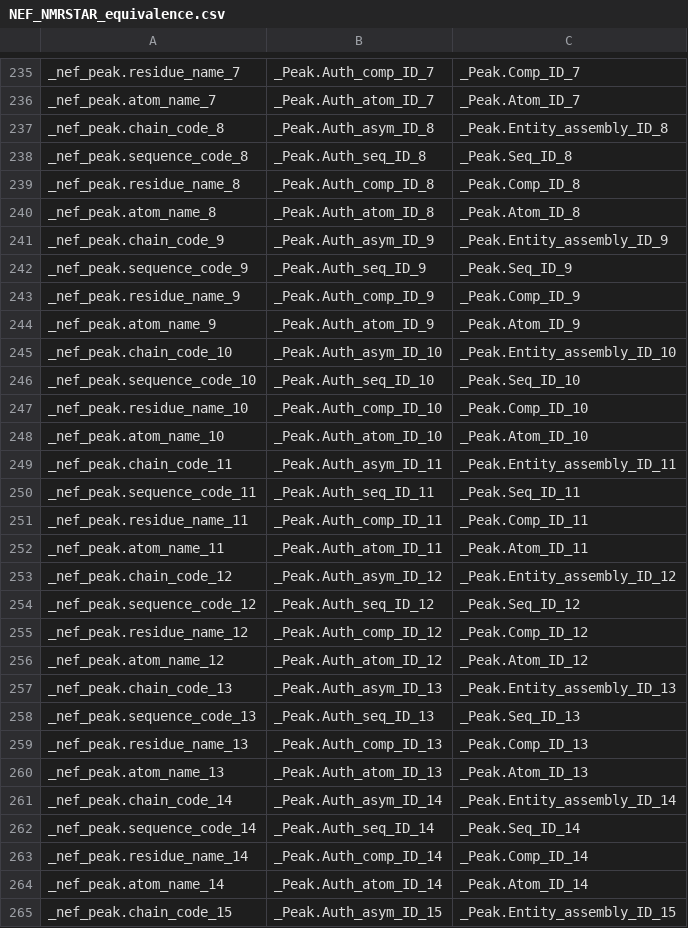
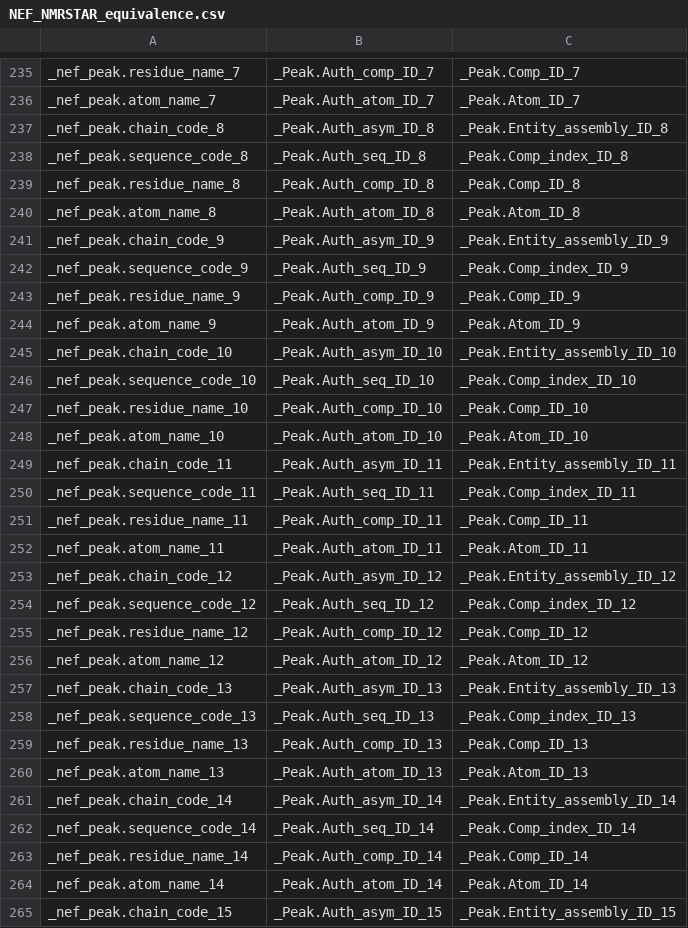
Before and after one commit to kumar-physics/BMRBTranslator, a CSV file: lib/NEF_NMRSTAR_equivalence.csv, drawn as a sheet; only a part is shown, gaps mark what is left out; the diff covers the shown part only.

Commit message:
comp_index_id added

```diff
--- a/lib/NEF_NMRSTAR_equivalence.csv
+++ b/lib/NEF_NMRSTAR_equivalence.csv
@@ -237,3 +237,3 @@ _nef_peak.atom_name_7,_Peak.Auth_atom_ID_7,_Peak.Atom_ID_7
 _nef_peak.chain_code_8,_Peak.Auth_asym_ID_8,_Peak.Entity_assembly_ID_8
-_nef_peak.sequence_code_8,_Peak.Auth_seq_ID_8,_Peak.Seq_ID_8
+_nef_peak.sequence_code_8,_Peak.Auth_seq_ID_8,_Peak.Comp_index_ID_8
 _nef_peak.residue_name_8,_Peak.Auth_comp_ID_8,_Peak.Comp_ID_8
@@ -241,3 +241,3 @@ _nef_peak.atom_name_8,_Peak.Auth_atom_ID_8,_Peak.Atom_ID_8
 _nef_peak.chain_code_9,_Peak.Auth_asym_ID_9,_Peak.Entity_assembly_ID_9
-_nef_peak.sequence_code_9,_Peak.Auth_seq_ID_9,_Peak.Seq_ID_9
+_nef_peak.sequence_code_9,_Peak.Auth_seq_ID_9,_Peak.Comp_index_ID_9
 _nef_peak.residue_name_9,_Peak.Auth_comp_ID_9,_Peak.Comp_ID_9
@@ -245,3 +245,3 @@ _nef_peak.atom_name_9,_Peak.Auth_atom_ID_9,_Peak.Atom_ID_9
 _nef_peak.chain_code_10,_Peak.Auth_asym_ID_10,_Peak.Entity_assembly_ID_10
-_nef_peak.sequence_code_10,_Peak.Auth_seq_ID_10,_Peak.Seq_ID_10
+_nef_peak.sequence_code_10,_Peak.Auth_seq_ID_10,_Peak.Comp_index_ID_10
 _nef_peak.residue_name_10,_Peak.Auth_comp_ID_10,_Peak.Comp_ID_10
@@ -249,3 +249,3 @@ _nef_peak.atom_name_10,_Peak.Auth_atom_ID_10,_Peak.Atom_ID_10
 _nef_peak.chain_code_11,_Peak.Auth_asym_ID_11,_Peak.Entity_assembly_ID_11
-_nef_peak.sequence_code_11,_Peak.Auth_seq_ID_11,_Peak.Seq_ID_11
+_nef_peak.sequence_code_11,_Peak.Auth_seq_ID_11,_Peak.Comp_index_ID_11
 _nef_peak.residue_name_11,_Peak.Auth_comp_ID_11,_Peak.Comp_ID_11
@@ -253,3 +253,3 @@ _nef_peak.atom_name_11,_Peak.Auth_atom_ID_11,_Peak.Atom_ID_11
 _nef_peak.chain_code_12,_Peak.Auth_asym_ID_12,_Peak.Entity_assembly_ID_12
-_nef_peak.sequence_code_12,_Peak.Auth_seq_ID_12,_Peak.Seq_ID_12
+_nef_peak.sequence_code_12,_Peak.Auth_seq_ID_12,_Peak.Comp_index_ID_12
 _nef_peak.residue_name_12,_Peak.Auth_comp_ID_12,_Peak.Comp_ID_12
@@ -257,3 +257,3 @@ _nef_peak.atom_name_12,_Peak.Auth_atom_ID_12,_Peak.Atom_ID_12
 _nef_peak.chain_code_13,_Peak.Auth_asym_ID_13,_Peak.Entity_assembly_ID_13
-_nef_peak.sequence_code_13,_Peak.Auth_seq_ID_13,_Peak.Seq_ID_13
+_nef_peak.sequence_code_13,_Peak.Auth_seq_ID_13,_Peak.Comp_index_ID_13
 _nef_peak.residue_name_13,_Peak.Auth_comp_ID_13,_Peak.Comp_ID_13
@@ -261,3 +261,3 @@ _nef_peak.atom_name_13,_Peak.Auth_atom_ID_13,_Peak.Atom_ID_13
 _nef_peak.chain_code_14,_Peak.Auth_asym_ID_14,_Peak.Entity_assembly_ID_14
-_nef_peak.sequence_code_14,_Peak.Auth_seq_ID_14,_Peak.Seq_ID_14
+_nef_peak.sequence_code_14,_Peak.Auth_seq_ID_14,_Peak.Comp_index_ID_14
 _nef_peak.residue_name_14,_Peak.Auth_comp_ID_14,_Peak.Comp_ID_14
```
Also changed, not shown: 21 edited cells elsewhere in this file, 25 other files.
